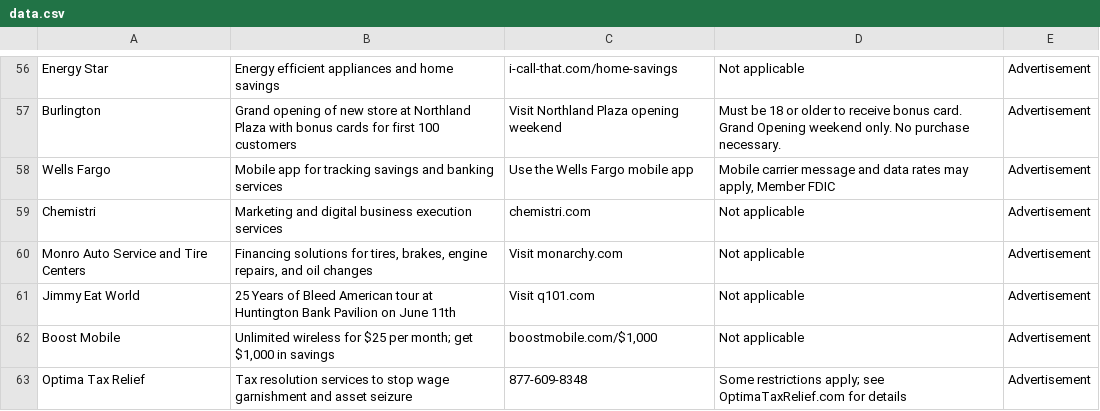
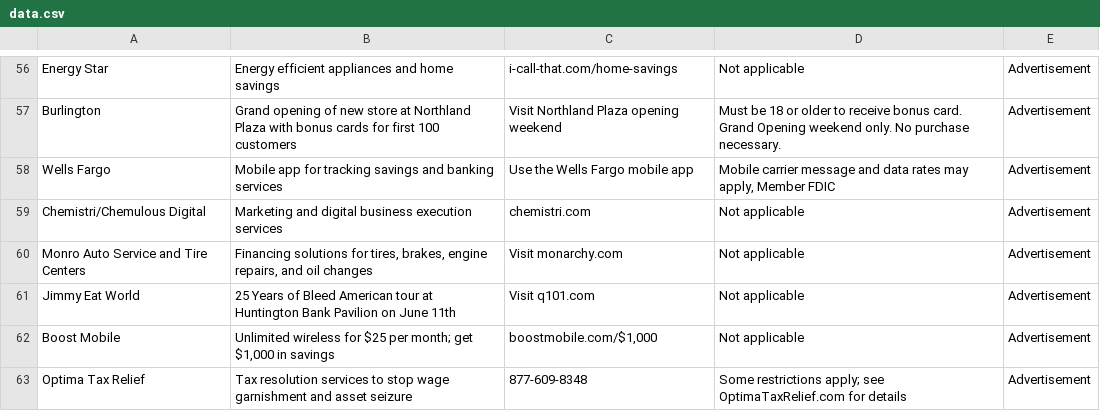
Before and after one commit to MATR-Technologies/ReplayAdsViewer, a CSV file: data.csv, drawn as a sheet; only a part is shown, gaps mark what is left out; the diff covers the shown part only.

Commit message:
Auto-update CSV data

```diff
--- a/data.csv
+++ b/data.csv
@@ -58,3 +58,3 @@
 "Wells Fargo","Mobile app for tracking savings and banking services","Use the Wells Fargo mobile app","Mobile carrier message and data rates may apply, Member FDIC","Advertisement"
-"Chemistri","Marketing and digital business execution services","chemistri.com","Not applicable","Advertisement"
+"Chemistri/Chemulous Digital","Marketing and digital business execution services","chemistri.com","Not applicable","Advertisement"
 "Monro Auto Service and Tire Centers","Financing solutions for tires, brakes, engine repairs, and oil changes","Visit monarchy.com","Not applicable","Advertisement"
```
Also changed, not shown: 1 added row, 3 removed rows and 15 edited cells elsewhere in this file.
